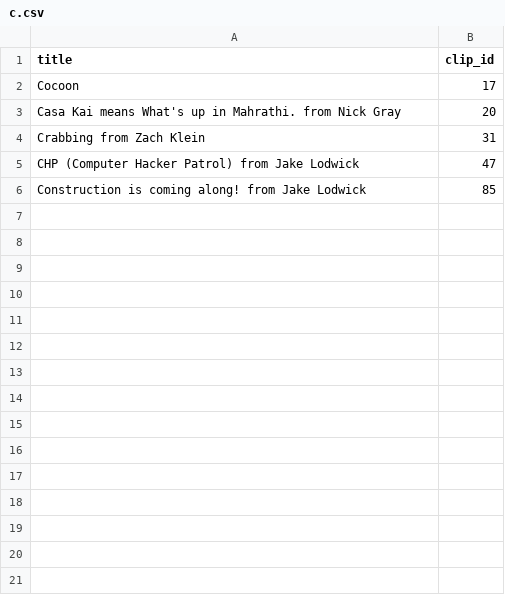
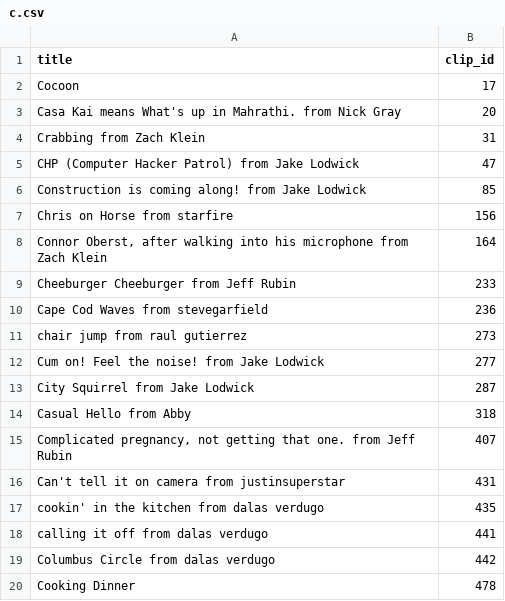
Before and after one commit to florianbussmann/vimeo, a CSV file: public/c.csv, drawn as a sheet; the diff names each change by its address in the sheet, - before the commit and + after, or states it on an @@ line.

```diff
--- a/public/c.csv
+++ b/public/c.csv
+row 7: Chris on Horse from starfire | 156
+row 8: Connor Oberst, after walking into his microphone from Zach Klein | 164
+row 9: Cheeburger Cheeburger from Jeff Rubin | 233
+row 10: Cape Cod Waves from stevegarfield | 236
+row 11: chair jump from raul gutierrez | 273
+row 12: Cum on! Feel the noise! from Jake Lodwick | 277
+row 13: City Squirrel from Jake Lodwick | 287
+row 14: Casual Hello from Abby | 318
+row 15: Complicated pregnancy, not getting that one. from Jeff Rubin | 407
+row 16: Can't tell it on camera from justinsuperstar | 431
+row 17: cookin' in the kitchen from dalas verdugo | 435
+row 18: calling it off from dalas verdugo | 441
+row 19: Columbus Circle from dalas verdugo | 442
+row 20: Cooking Dinner | 478
```
Also changed, not shown: public/a.csv, public/i.csv, 25 other files.
